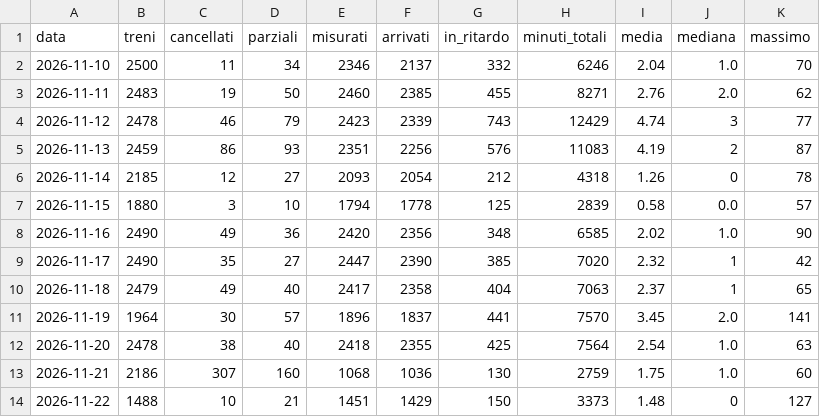
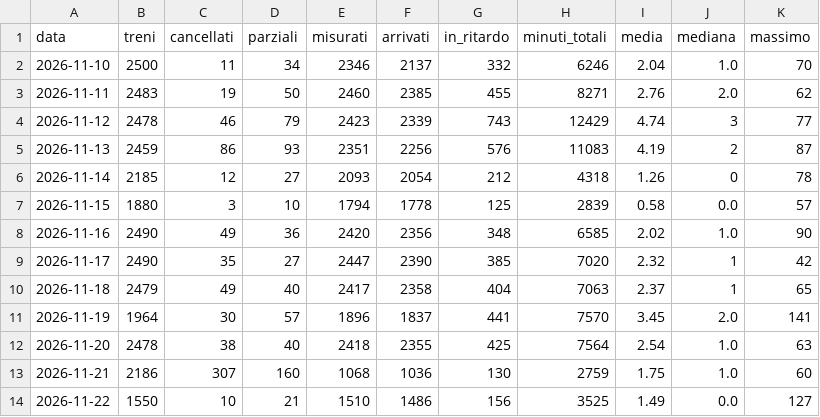
Before and after one commit to Easyinve/trenord-ritardi, a CSV file: archivio/riepilogo.csv, drawn as a sheet.

```diff
--- a/archivio/riepilogo.csv
+++ b/archivio/riepilogo.csv
@@ -13,2 +13,2 @@ data,treni,cancellati,parziali,misurati,arrivati,in_ritardo,minuti_totali,media,
 2026-11-21,2186,307,160,1068,1036,130,2759,1.75,1.0,60
-2026-11-22,1488,10,21,1451,1429,150,3373,1.48,0,127
+2026-11-22,1550,10,21,1510,1486,156,3525,1.49,0.0,127
```
Also changed, not shown: archivio/mensile.csv, 1 other file.
